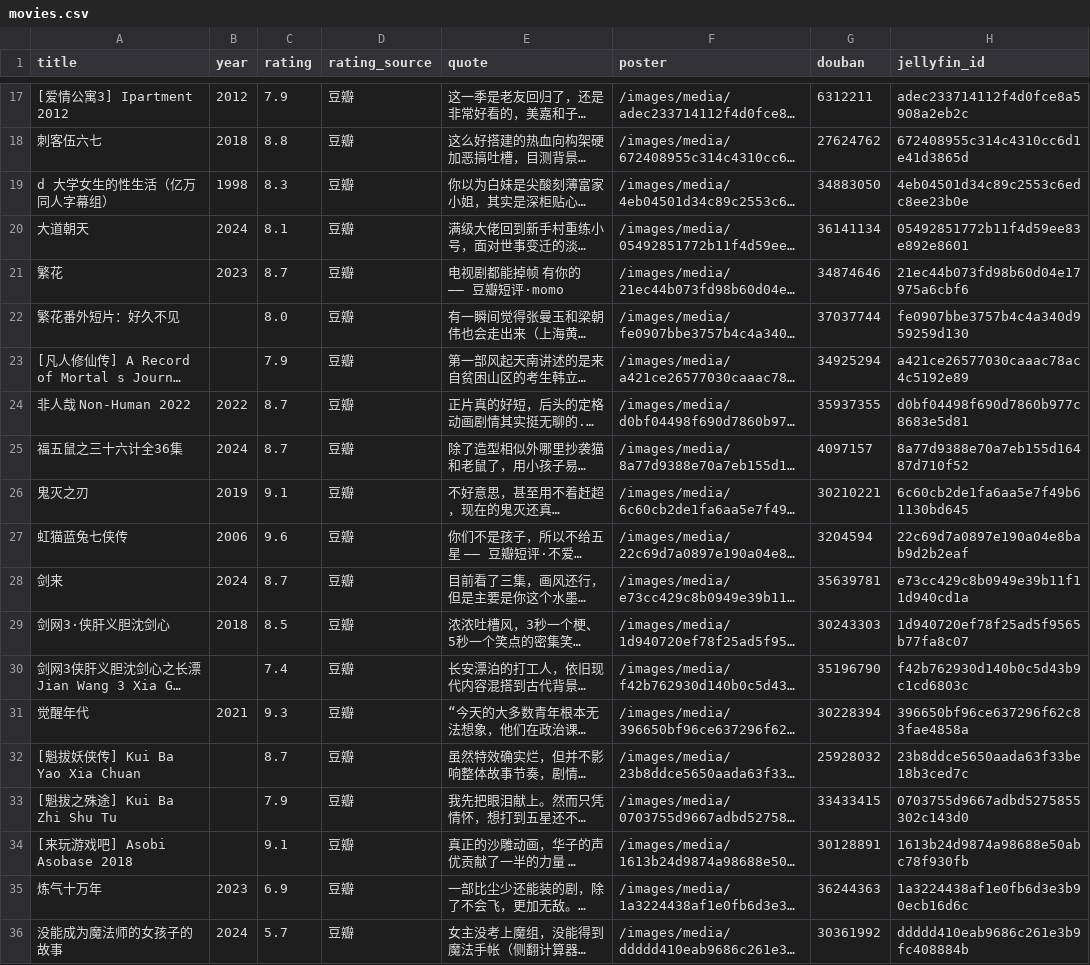
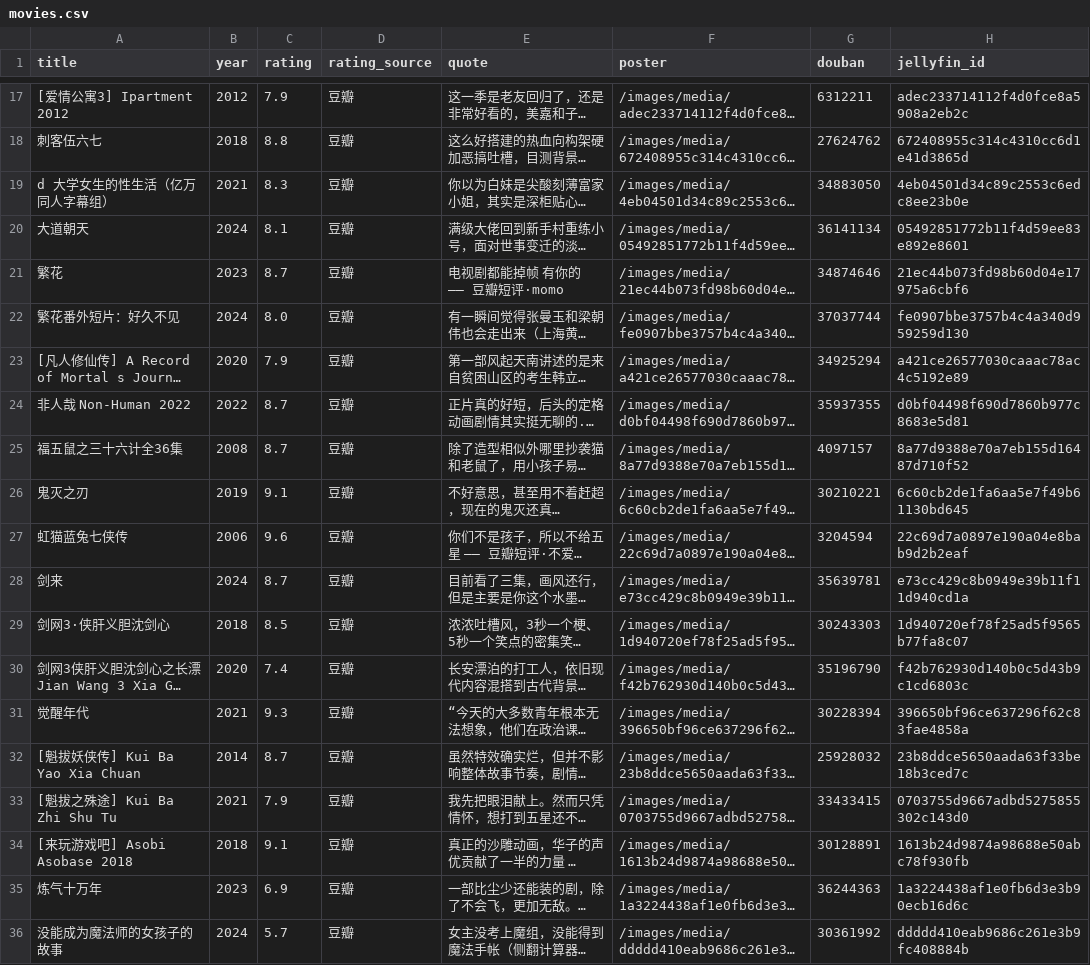
Before and after one commit to YS-yiqu/YS-yiqu.github.io, a CSV file: assets/movies.csv, drawn as a sheet; only a part is shown, gaps mark what is left out; long unchanged cells end in …; the diff covers the shown part only; the diff names each change by its address in the sheet, - before the commit and + after, or states it on an @@ line.

Commit message:
影音墙：按豆瓣条目改正 14 条年份（其中 10 条原来空着）

```diff
--- a/assets/movies.csv
+++ b/assets/movies.csv
-B19 (year): 1998
+B19 (year): 2021
-B22 (year): (empty)
+B22 (year): 2024
-B23 (year): (empty)
+B23 (year): 2020
-B25 (year): 2024
+B25 (year): 2008
-B30 (year): (empty)
+B30 (year): 2020
-B32 (year): (empty)
+B32 (year): 2014
-B33 (year): (empty)
+B33 (year): 2021
-B34 (year): (empty)
+B34 (year): 2018
```
Also changed, not shown: 6 edited cells elsewhere in this file.
